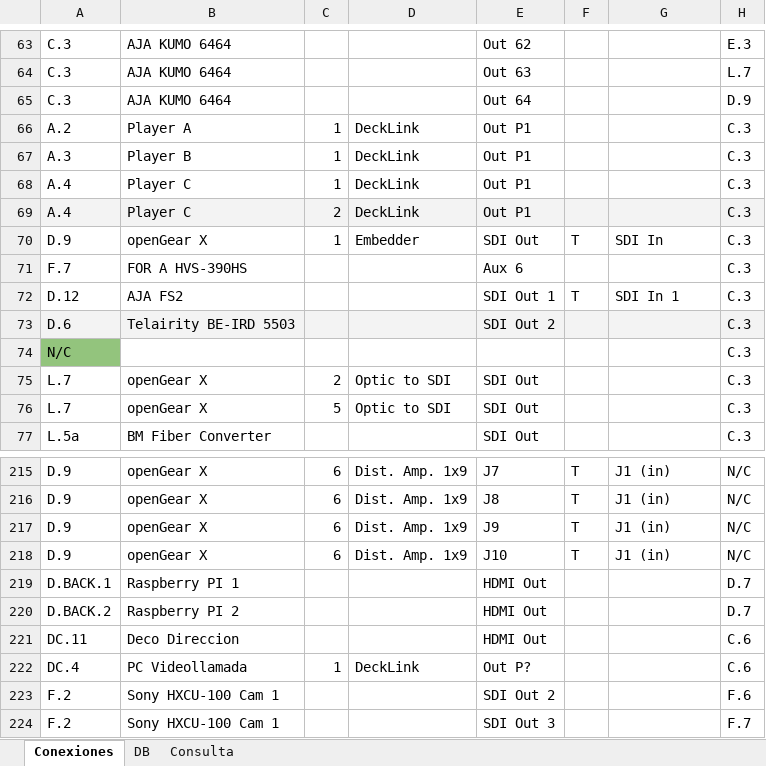
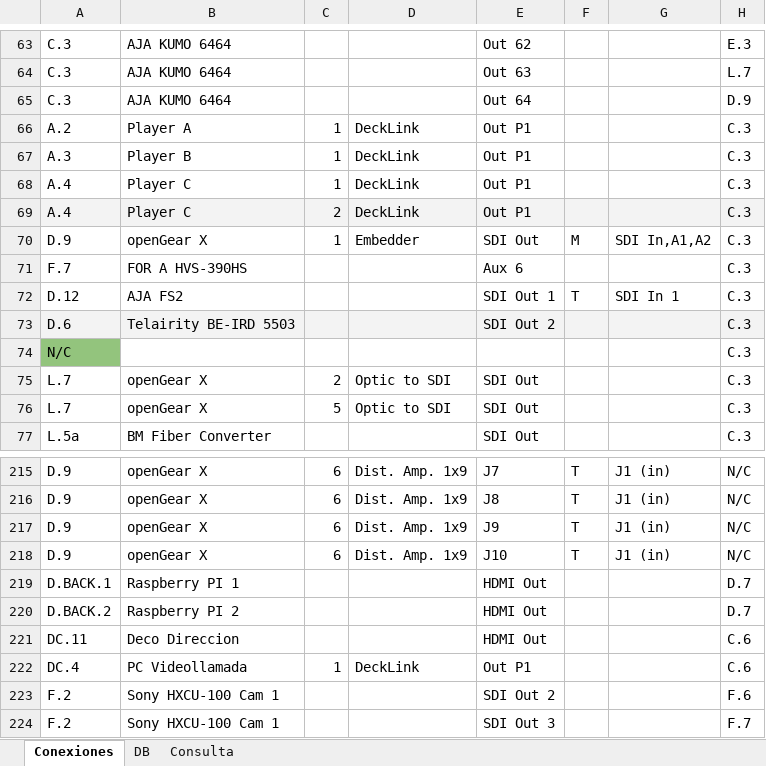
Before and after one commit to mmuccillo55/A7K9X2QF, an Excel workbook: Racks.xlsx, sheet Conexiones, drawn as a sheet; only a part is shown, gaps mark what is left out; values as stored, in another font and other column widths than the file's, no borders; charts and pictures and conditional formats not drawn; the diff names each change by its address in the sheet, - before the commit and + after, or states it on an @@ line.

```diff
--- a/Racks.xlsx (sheet Conexiones)
+++ b/Racks.xlsx (sheet Conexiones)
-F70: T
+F70: M
-G70: SDI In
+G70: SDI In,A1,A2
-E222: Out P?
+E222: Out P1
```
Also changed, not shown: sheet Consulta.
